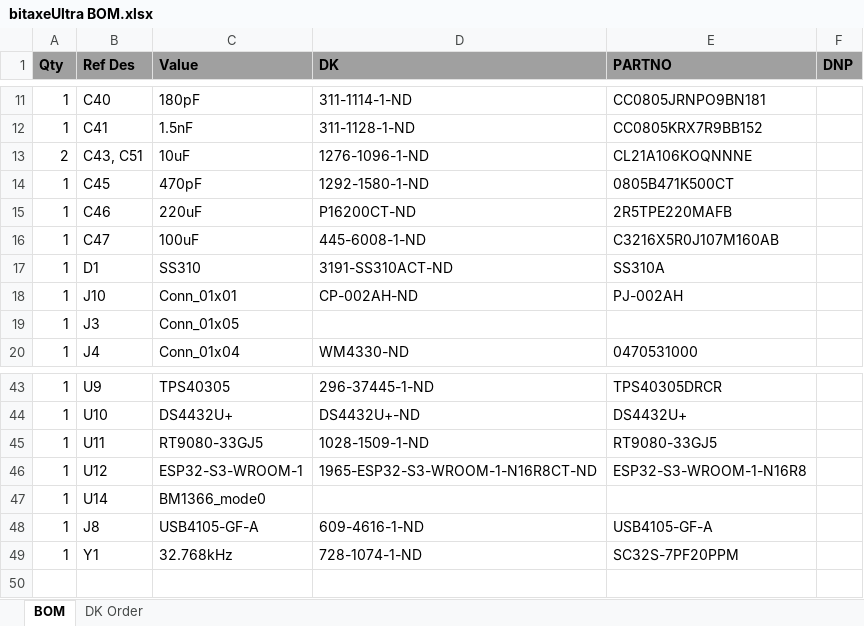
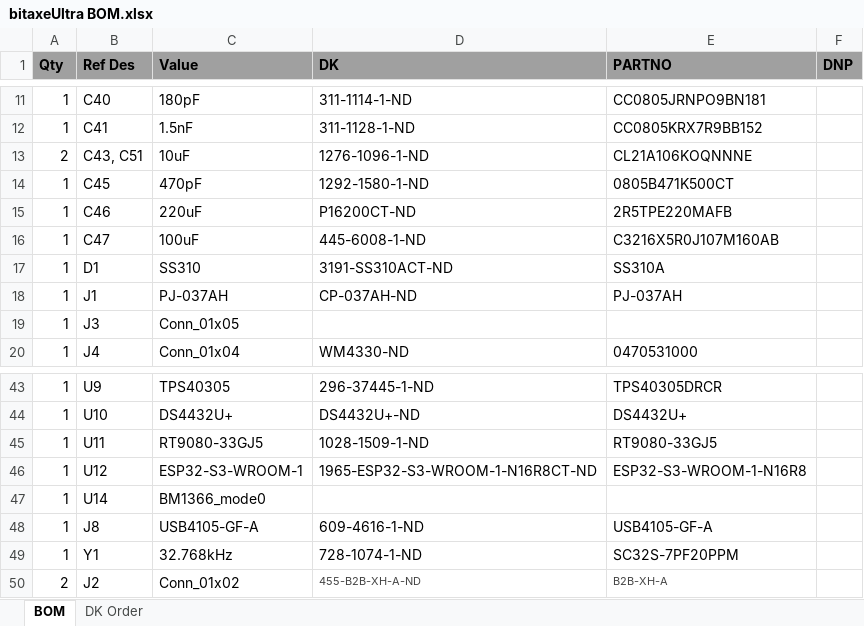
Before and after one commit to skot/bitaxe, an Excel workbook: Manufacturing Files/bitaxeUltra BOM.xlsx, sheet BOM, drawn as a sheet; only a part is shown, gaps mark what is left out; values as stored, in another font and other column widths than the file's, no borders; charts and pictures not drawn; removed rows and columns are numbered as before the commit, all else as after; the diff names each change by its address in the sheet, - before the commit and + after, or states it on an @@ line.

```diff
--- a/Manufacturing Files/bitaxeUltra BOM.xlsx (sheet BOM)
+++ b/Manufacturing Files/bitaxeUltra BOM.xlsx (sheet BOM)
-row 18: 1 | J10 | Conn_01x01 | CP-002AH-ND | PJ-002AH
+row 18: 1 | J1 | PJ-037AH | CP-037AH-ND | PJ-037AH
+row 50: 2 | J2 | Conn_01x02 | 455-B2B-XH-A-ND | B2B-XH-A
```
Also changed, not shown: sheet DK Order, 17 other files.
